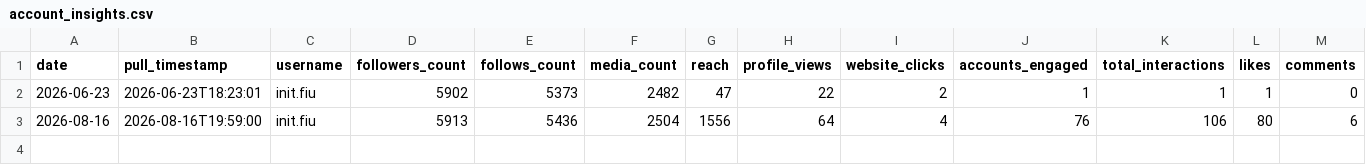
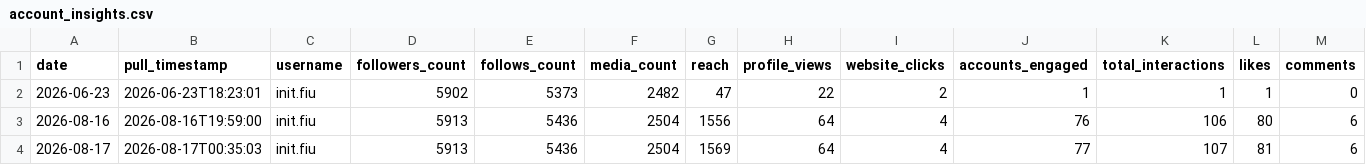
Before and after one commit to Claudiae09/init-instagram-pipeline, a CSV file: csv/account_insights.csv, drawn as a sheet; only a part is shown; rows hold the shown columns only; the diff names each change by its address in the sheet, - before the commit and + after, or states it on an @@ line.

```diff
--- a/csv/account_insights.csv
+++ b/csv/account_insights.csv
+row 4: 2026-08-17 | 2026-08-17T00:35:03 | init.fiu | 5913 | 5436 | 2504 | 1569 | 64 | 4 | 77 | 107 | 81 | 6
```
Also changed, not shown: csv/audience_demographics.csv, csv/instagram_export.csv, 2 other files.
